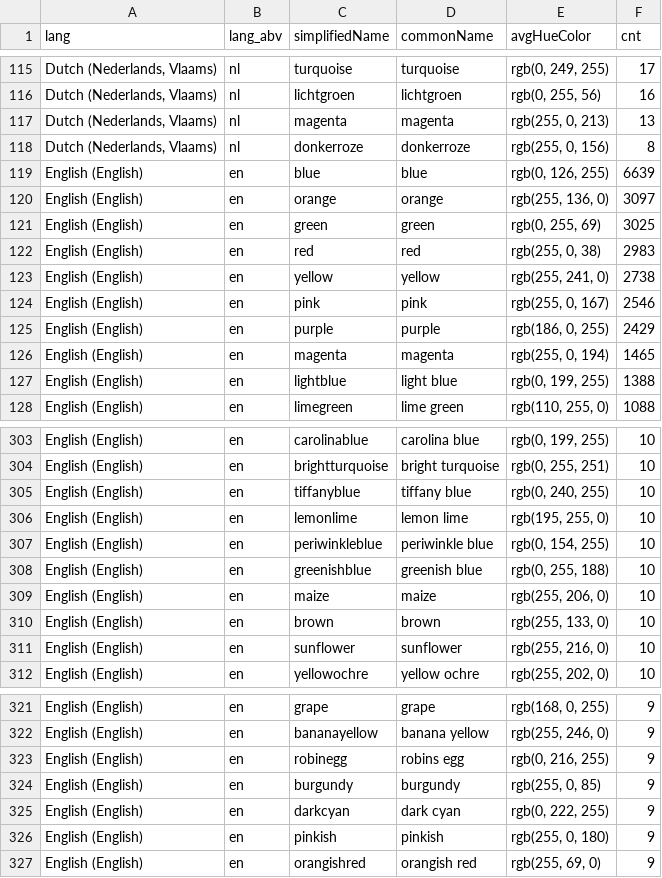
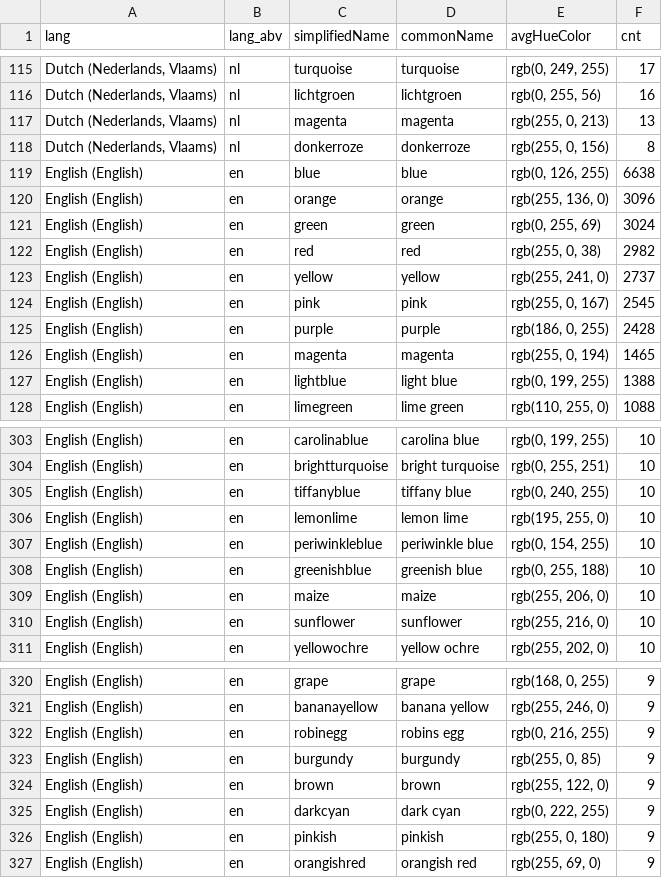
Before and after one commit to uwdata/color-naming-in-different-languages, a CSV file: model/hue_colors_info.csv, drawn as a sheet; only a part is shown, gaps mark what is left out; removed rows and columns are numbered as before the commit, all else as after; the diff names each change by its address in the sheet, - before the commit and + after, or states it on an @@ line.

```diff
--- a/model/hue_colors_info.csv
+++ b/model/hue_colors_info.csv
-F119 (cnt): 6639
+F119 (cnt): 6638
-F120 (cnt): 3097
+F120 (cnt): 3096
-F121 (cnt): 3025
+F121 (cnt): 3024
-F122 (cnt): 2983
+F122 (cnt): 2982
-F123 (cnt): 2738
+F123 (cnt): 2737
-F124 (cnt): 2546
+F124 (cnt): 2545
-F125 (cnt): 2429
+F125 (cnt): 2428
-row 310: English (English) | en | brown | brown | rgb(255, 133, 0) | 10
+row 324: English (English) | en | brown | brown | rgb(255, 122, 0) | 9
```
Also changed, not shown: model/full_colors_info.csv, model/lang_info.csv, 18 other files.
